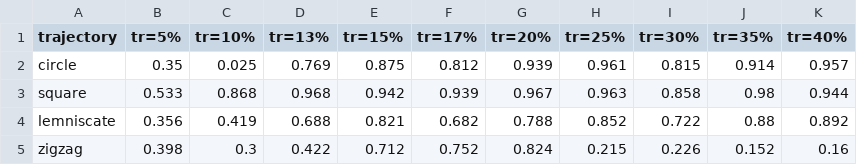
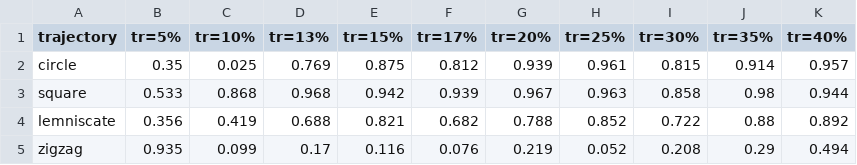
Before and after one commit to betasbk-bkg/crowd-size-ceiling-control, a CSV file: data/supplement_ceiling_fits_tenlevel.csv, drawn as a sheet.

```diff
--- a/data/supplement_ceiling_fits_tenlevel.csv
+++ b/data/supplement_ceiling_fits_tenlevel.csv
@@ -4,2 +4,2 @@ square,0.533,0.868,0.968,0.942,0.939,0.967,0.963,0.858,0.98,0.944
 lemniscate,0.356,0.419,0.688,0.821,0.682,0.788,0.852,0.722,0.88,0.892
-zigzag,0.398,0.3,0.422,0.712,0.752,0.824,0.215,0.226,0.152,0.16
+zigzag,0.935,0.099,0.17,0.116,0.076,0.219,0.052,0.208,0.29,0.494
```
Also changed, not shown: 21 other files.
